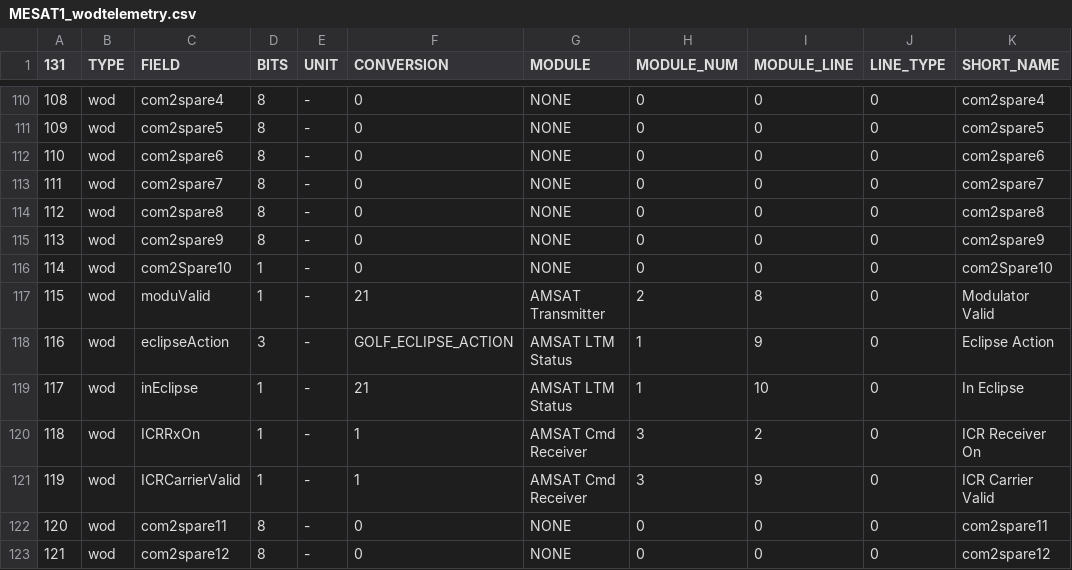
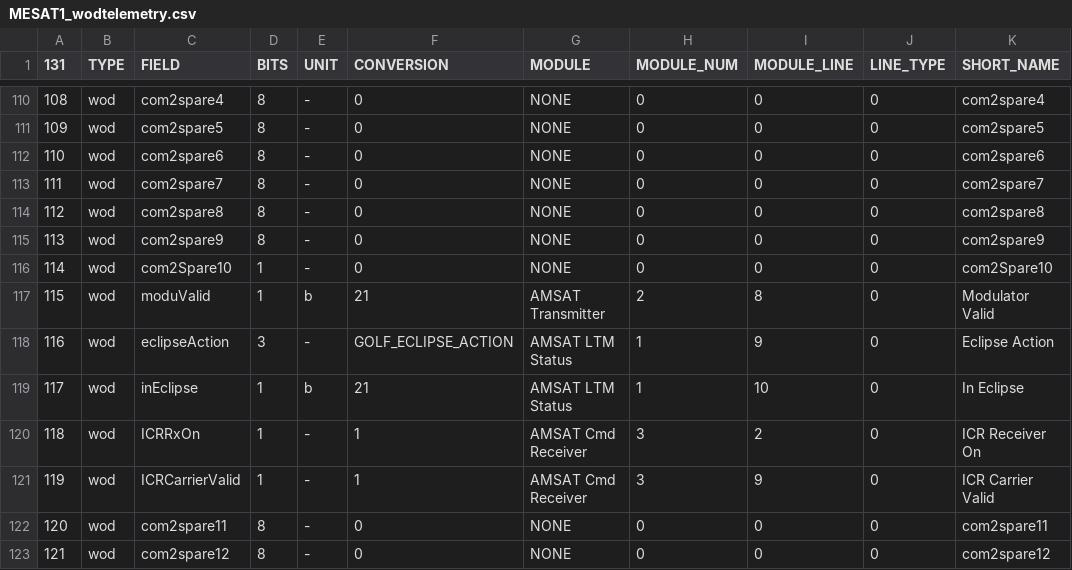
Before and after one commit to ac2cz/FoxTelem, a CSV file: spacecraft/MESAT1_wodtelemetry.csv, drawn as a sheet; only a part is shown, gaps mark what is left out; the diff covers the shown part only; the diff names each change by its address in the sheet, - before the commit and + after, or states it on an @@ line.

```diff
--- a/spacecraft/MESAT1_wodtelemetry.csv
+++ b/spacecraft/MESAT1_wodtelemetry.csv
-E117 (UNIT): -
+E117 (UNIT): b
-E119 (UNIT): -
+E119 (UNIT): b
```
Also changed, not shown: 45 edited cells elsewhere in this file, spacecraft/MESAT1_rttelemetry.csv.
